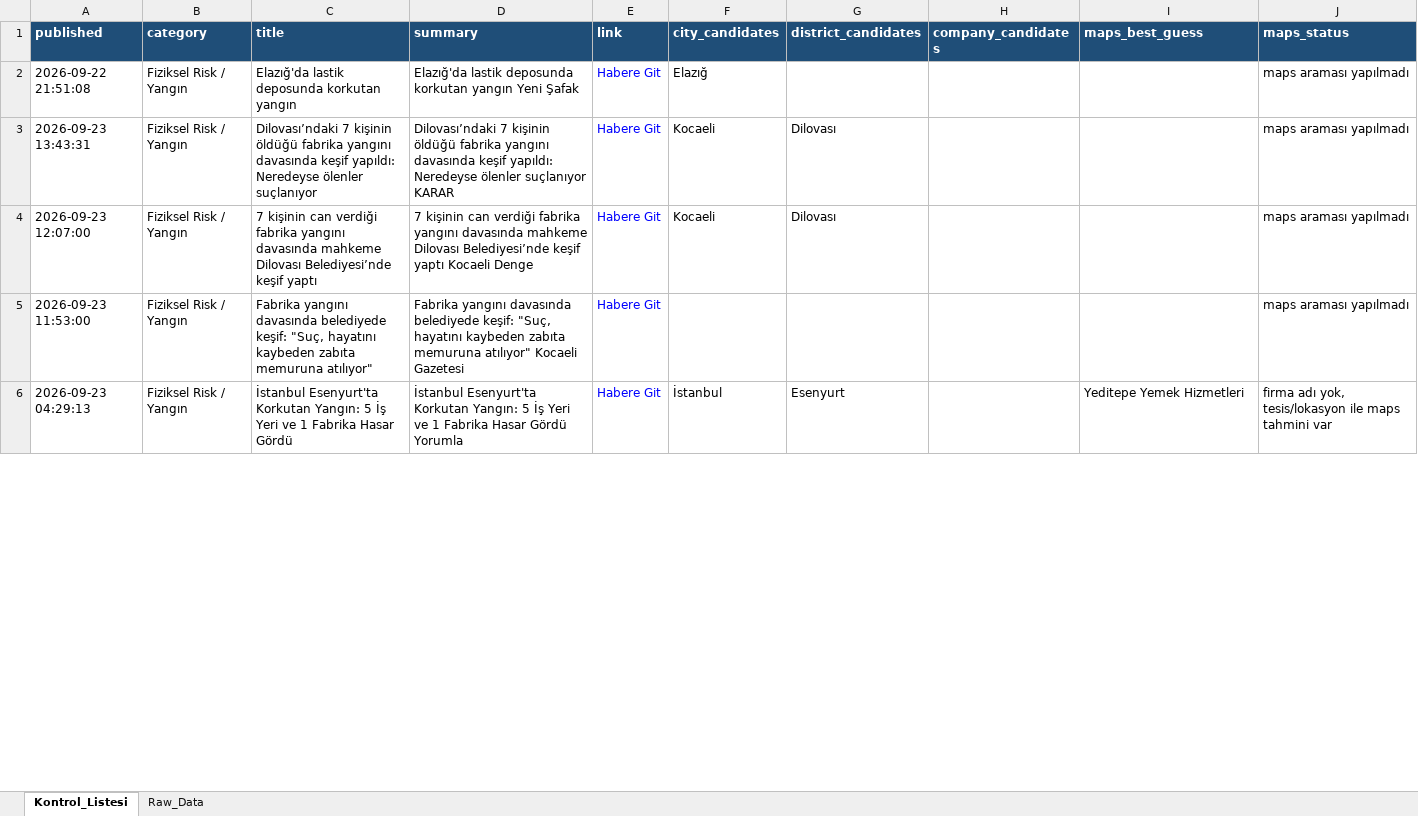
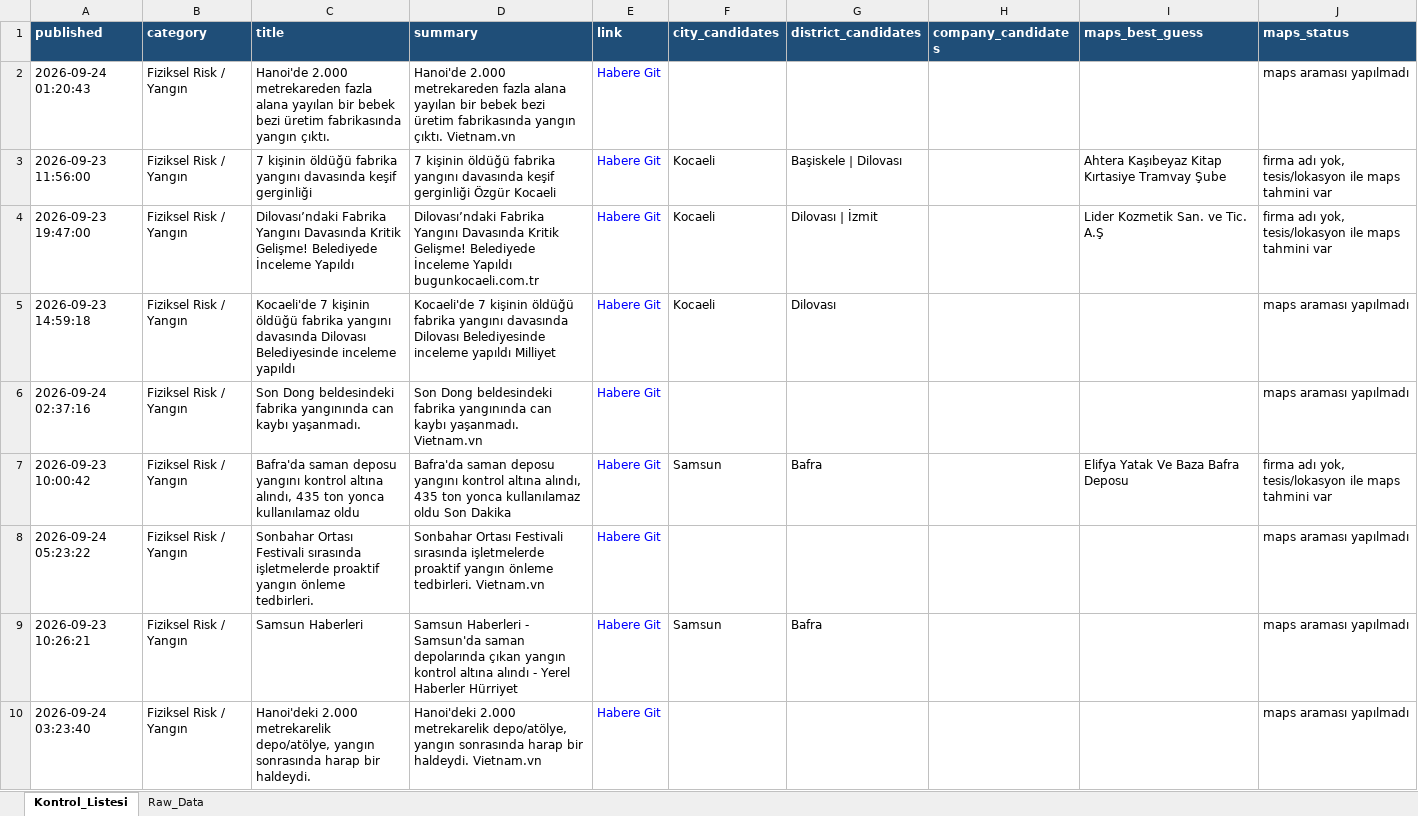
Before and after one commit to 19982109/haber-risk-monitor, an Excel workbook: data/haberler_final.xlsx, sheet Kontrol_Listesi, drawn as a sheet; only a part is shown; values as stored, in another font and other column widths than the file's, no borders; removed rows and columns are numbered as before the commit, all else as after; the diff covers the shown part only; the diff names each change by its address in the sheet, - before the commit and + after, or states it on an @@ line.

```diff
--- a/data/haberler_final.xlsx (sheet Kontrol_Listesi)
+++ b/data/haberler_final.xlsx (sheet Kontrol_Listesi)
-A2 (published): 2026-09-22 21:51:08
+A2 (published): 2026-09-24 01:20:43
-C2 (title): Elazığ'da lastik deposunda korkutan yangın
+C2 (title): Hanoi'de 2.000 metrekareden fazla alana yayılan bir bebek bezi üretim fabrikasında yangın çıktı.
-D2 (summary): Elazığ'da lastik deposunda korkutan yangın Yeni Şafak
+D2 (summary): Hanoi'de 2.000 metrekareden fazla alana yayılan bir bebek bezi üretim fabrikasında yangın çıktı. Vietnam.vn
-F2 (city_candidates): Elazığ
+F2 (city_candidates): (empty)
+row 3: 2026-09-23 11:56:00 | Fiziksel Risk / Yangın | 7 kişinin öldüğü fabrika yangını davasında keşif gerginliği | 7 kişinin öldüğü fabrika yangını davasında keşif gerginliği Özgür Kocaeli | Habere Git | Kocaeli | Başiskele | Dilovası |  | Ahtera Kaşıbeyaz Kitap Kırtasiye Tramvay Şube | firma adı yok, tesis/lokasyon ile maps tahmini var
+row 4: 2026-09-23 19:47:00 | Fiziksel Risk / Yangın | Dilovası’ndaki Fabrika Yangını Davasında Kritik Gelişme! Belediyede İnceleme Yapıldı | Dilovası’ndaki Fabrika Yangını Davasında Kritik Gelişme! Belediyede İnceleme Yapıldı bugunkocaeli.com.tr | Habere Git | Kocaeli | Dilovası | İzmit |  | Lider Kozmetik San. ve Tic. A.Ş | firma adı yok, tesis/lokasyon ile maps tahmini var
-A5 (published): 2026-09-23 13:43:31
+A5 (published): 2026-09-23 14:59:18
-C5 (title): Dilovası’ndaki 7 kişinin öldüğü fabrika yangını davasında keşif yapıldı: Neredeyse ölenler suçlanıyor
+C5 (title): Kocaeli'de 7 kişinin öldüğü fabrika yangını davasında Dilovası Belediyesinde inceleme yapıldı
-D5 (summary): Dilovası’ndaki 7 kişinin öldüğü fabrika yangını davasında keşif yapıldı: Neredeyse ölenler suçlanıyor KARAR
+D5 (summary): Kocaeli'de 7 kişinin öldüğü fabrika yangını davasında Dilovası Belediyesinde inceleme yapıldı Milliyet
-A6 (published): 2026-09-23 12:07:00
+A6 (published): 2026-09-24 02:37:16
-C6 (title): 7 kişinin can verdiği fabrika yangını davasında mahkeme Dilovası Belediyesi’nde keşif yaptı
+C6 (title): Son Dong beldesindeki fabrika yangınında can kaybı yaşanmadı.
-D6 (summary): 7 kişinin can verdiği fabrika yangını davasında mahkeme Dilovası Belediyesi’nde keşif yaptı Kocaeli Denge
+D6 (summary): Son Dong beldesindeki fabrika yangınında can kaybı yaşanmadı. Vietnam.vn
-F6 (city_candidates): Kocaeli
+F6 (city_candidates): (empty)
-G6 (district_candidates): Dilovası
+G6 (district_candidates): (empty)
+row 7: 2026-09-23 10:00:42 | Fiziksel Risk / Yangın | Bafra'da saman deposu yangını kontrol altına alındı, 435 ton yonca kullanılamaz oldu | Bafra'da saman deposu yangını kontrol altına alındı, 435 ton yonca kullanılamaz oldu Son Dakika | Habere Git | Samsun | Bafra |  | Elifya Yatak Ve Baza Bafra Deposu | firma adı yok, tesis/lokasyon ile maps tahmini var
+row 8: 2026-09-24 05:23:22 | Fiziksel Risk / Yangın | Sonbahar Ortası Festivali sırasında işletmelerde proaktif yangın önleme tedbirleri. | Sonbahar Ortası Festivali sırasında işletmelerde proaktif yangın önleme tedbirleri. Vietnam.vn | Habere Git |  |  |  |  | maps araması yapılmadı
+row 9: 2026-09-23 10:26:21 | Fiziksel Risk / Yangın | Samsun Haberleri | Samsun Haberleri - Samsun'da saman depolarında çıkan yangın kontrol altına alındı - Yerel Haberler Hürriyet | Habere Git | Samsun | Bafra |  |  | maps araması yapılmadı
-A10 (published): 2026-09-23 11:53:00
+A10 (published): 2026-09-24 03:23:40
-C10 (title): Fabrika yangını davasında belediyede keşif: "Suç, hayatını kaybeden zabıta memuruna atılıyor"
+C10 (title): Hanoi'deki 2.000 metrekarelik depo/atölye, yangın sonrasında harap bir haldeydi.
-D10 (summary): Fabrika yangını davasında belediyede keşif: "Suç, hayatını kaybeden zabıta memuruna atılıyor" Kocaeli Gazetesi
+D10 (summary): Hanoi'deki 2.000 metrekarelik depo/atölye, yangın sonrasında harap bir haldeydi. Vietnam.vn
-row 6: 2026-09-23 04:29:13 | Fiziksel Risk / Yangın | İstanbul Esenyurt'ta Korkutan Yangın: 5 İş Yeri ve 1 Fabrika Hasar Gördü | İstanbul Esenyurt'ta Korkutan Yangın: 5 İş Yeri ve 1 Fabrika Hasar Gördü Yorumla | Habere Git | İstanbul | Esenyurt |  | Yeditepe Yemek Hizmetleri | firma adı yok, tesis/lokasyon ile maps tahmini var
```
Also changed, not shown: 57 added rows, 49 removed rows, 6 moved rows and 126 edited cells elsewhere in this sheet, sheet Raw_Data, 1 other file.
